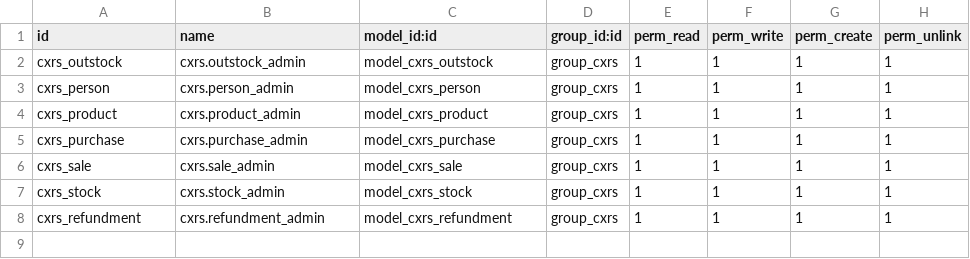
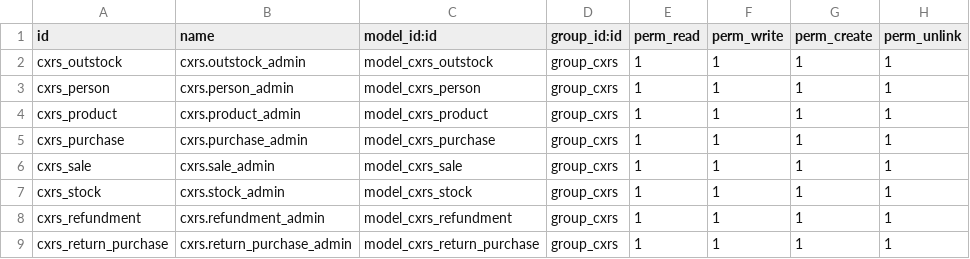
Before and after one commit to lilinghzhi2718/my_odoo, a CSV file: local-addons/cxrs/security/ir.model.access.csv, drawn as a sheet; the diff names each change by its address in the sheet, - before the commit and + after, or states it on an @@ line.

```diff
--- a/local-addons/cxrs/security/ir.model.access.csv
+++ b/local-addons/cxrs/security/ir.model.access.csv
+row 9: cxrs_return_purchase | cxrs.return_purchase_admin | model_cxrs_return_purchase | group_cxrs | 1 | 1 | 1 | 1
```
Also changed, not shown: 8 other files.
